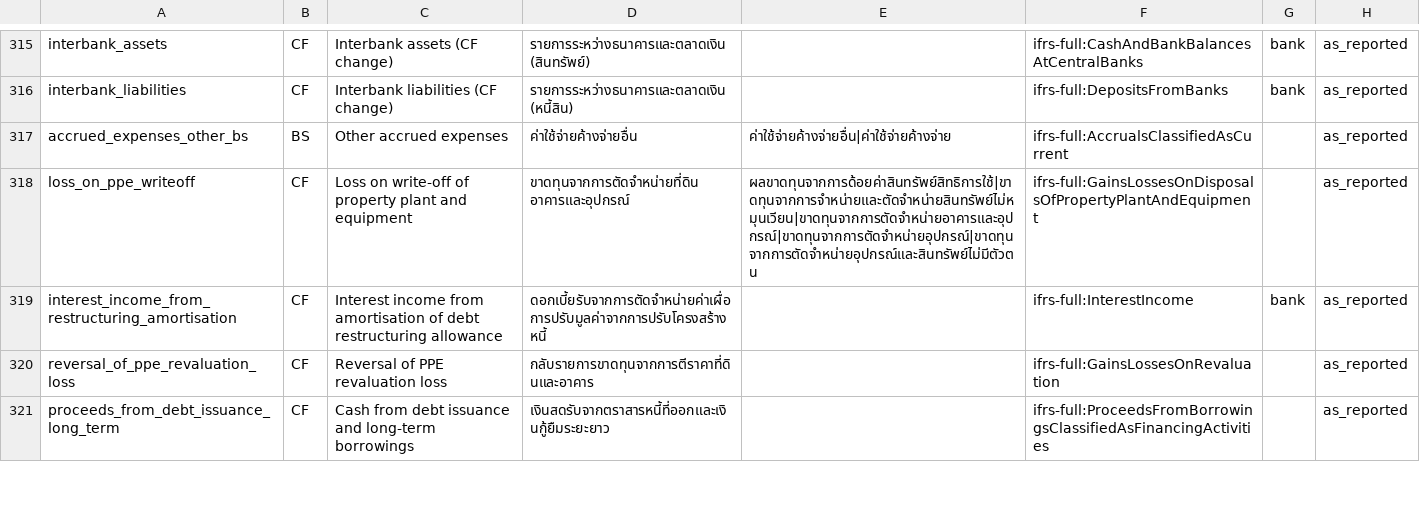
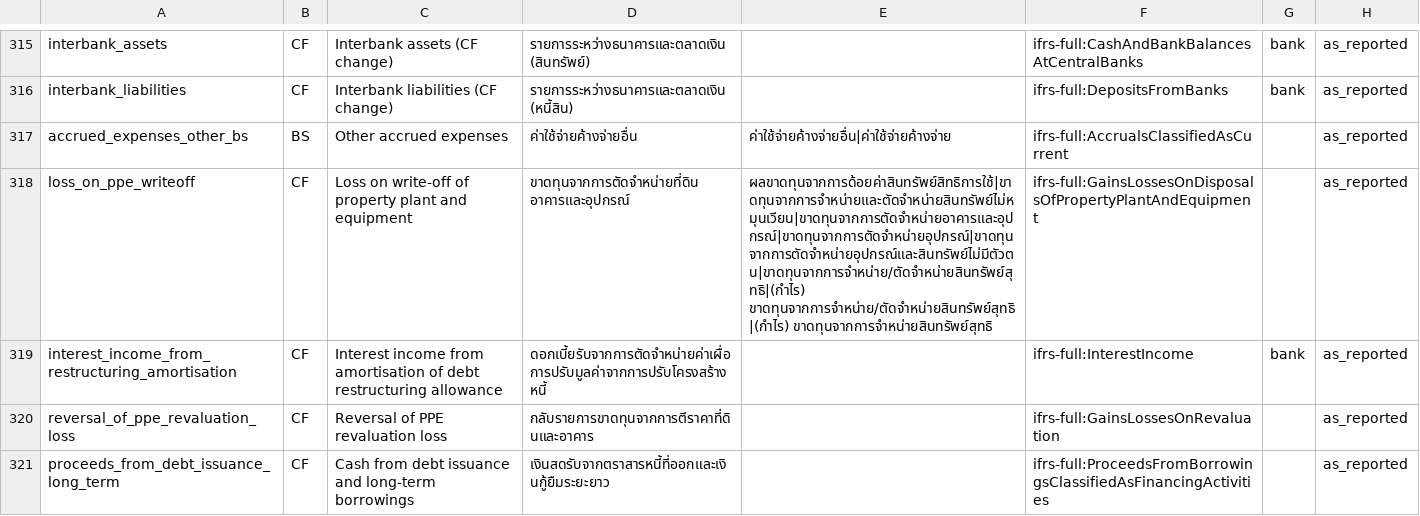
Before and after one commit to ninyawee/thaifin, a CSV file: data/concepts.csv, drawn as a sheet; only a part is shown, gaps mark what is left out; the diff covers the shown part only.

```diff
--- a/data/concepts.csv
+++ b/data/concepts.csv
@@ -317,3 +317,3 @@ interbank_liabilities,CF,Interbank liabilities (CF change),รายการร
 accrued_expenses_other_bs,BS,Other accrued expenses,ค่าใช้จ่ายค้างจ่ายอื่น,ค่าใช้จ่ายค้างจ่ายอื่น|ค่าใช้จ่ายค้างจ่าย,ifrs-full:AccrualsClassifiedAsCurrent,,as_reported
-loss_on_ppe_writeoff,CF,Loss on write-off of property plant and equipment,ขาดทุนจากการตัดจำหน่ายที่ดิน อาคารและอุปกรณ์,ผลขาดทุนจากการด้อยค่าสินทรัพย์สิทธิการใช้|ขาดทุนจากการจำหน่ายและตัดจำหน่ายสินทรัพย์ไม่หมุนเวียน|ขาดทุนจากการตัดจำหน่ายอาคารและอุปกรณ์|ขาดทุนจากการตัดจำหน่ายอุปกรณ์|ขาดทุนจากการตัดจำหน่ายอุปกรณ์และสินทรัพย์ไม่มีตัวตน,ifrs-full:GainsLossesOnDisposalsOfPropertyPlantAndEquipment,,as_reported
+loss_on_ppe_writeoff,CF,Loss on write-off of property plant and equipment,ขาดทุนจากการตัดจำหน่ายที่ดิน อาคารและอุปกรณ์,ผลขาดทุนจากการด้อยค่าสินทรัพย์สิทธิการใช้|ขาดทุนจากการจำหน่ายและตัดจำหน่ายสินทรัพย์ไม่หมุนเวียน|ขาดทุนจากการตัดจำหน่ายอาคารและอุปกรณ์|ขาดทุนจากการตัดจำหน่ายอุปกรณ์|ขาดทุนจากการตัดจำหน่ายอุปกรณ์และสินทรัพย์ไม่มีตัวตน|ขาดทุนจากการจำหน่าย/ตัดจำหน่ายสินทรัพย์สุทธิ|(กำไร) ขาดทุนจากการจำหน่าย/ตัดจำหน่ายสินทรัพย์สุทธิ|(กำไร) ขาดทุนจากการจำหน่ายสินทรัพย์สุทธิ,ifrs-full:GainsLossesOnDisposalsOfPropertyPlantAndEquipment,,as_reported
 interest_income_from_restructuring_amortisation,CF,Interest income from amortisation of debt restructuring allowance,ดอกเบี้ยรับจากการตัดจำหน่ายค่าเผื่อการปรับมูลค่าจากการปรับโครงสร้างหนี้,,ifrs-full:InterestIncome,bank,as_reported
```
Also changed, not shown: 2 added rows and 22 edited cells elsewhere in this file.
